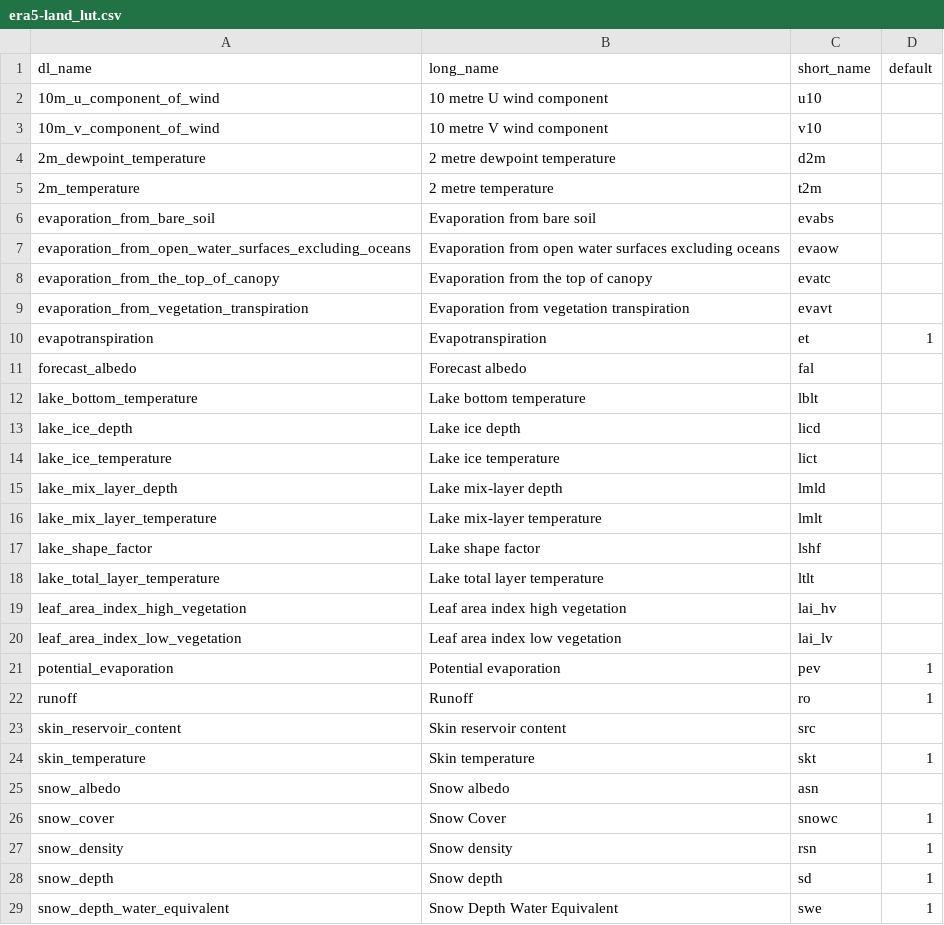
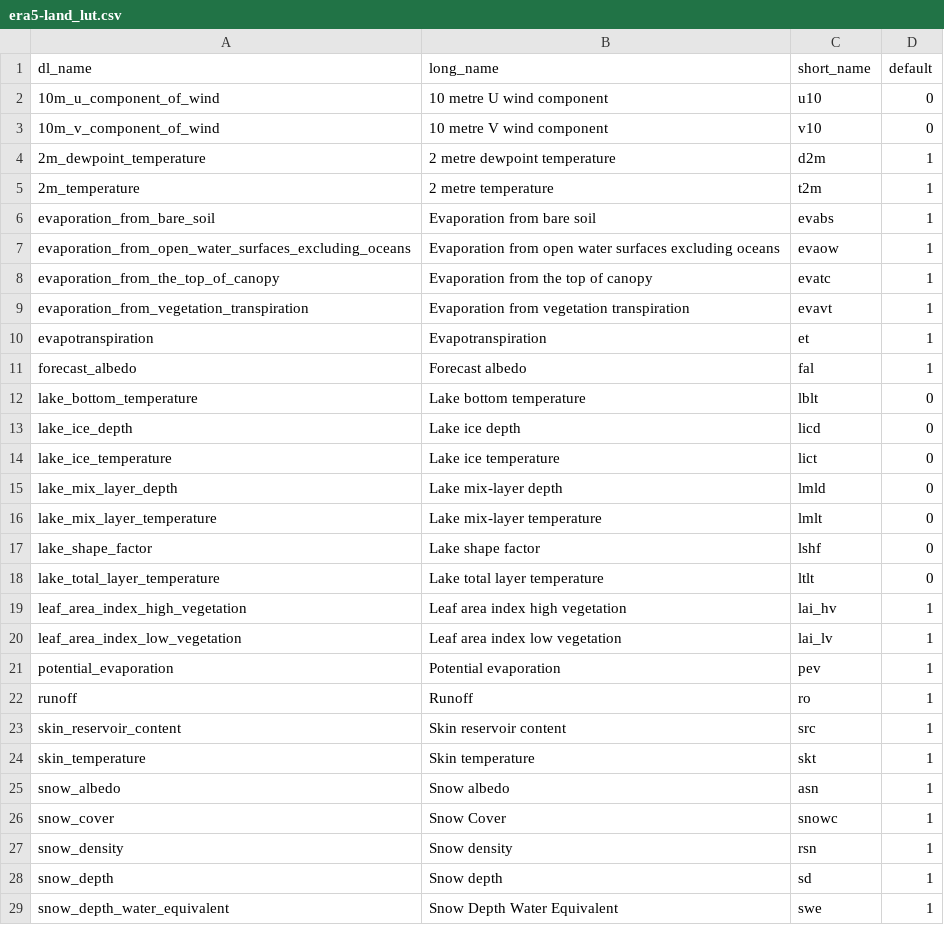
Before and after one commit to TUW-GEO/ecmwf_models, a CSV file: ecmwf_models/era5/era5-land_lut.csv, drawn as a sheet; only a part is shown; the diff covers the shown part only.

Commit message:
Update default variables

```diff
--- a/ecmwf_models/era5/era5-land_lut.csv
+++ b/ecmwf_models/era5/era5-land_lut.csv
@@ -1,26 +1,26 @@
 dl_name,long_name,short_name,default
-10m_u_component_of_wind,10 metre U wind component,u10,
-10m_v_component_of_wind,10 metre V wind component,v10,
-2m_dewpoint_temperature,2 metre dewpoint temperature,d2m,
-2m_temperature,2 metre temperature,t2m,
-evaporation_from_bare_soil,Evaporation from bare soil,evabs,
-evaporation_from_open_water_surfaces_excluding_oceans,Evaporation from open water surfaces excluding oceans,evaow,
-evaporation_from_the_top_of_canopy,Evaporation from the top of canopy,evatc,
-evaporation_from_vegetation_transpiration,Evaporation from vegetation transpiration,evavt,
+10m_u_component_of_wind,10 metre U wind component,u10,0
+10m_v_component_of_wind,10 metre V wind component,v10,0
+2m_dewpoint_temperature,2 metre dewpoint temperature,d2m,1
+2m_temperature,2 metre temperature,t2m,1
+evaporation_from_bare_soil,Evaporation from bare soil,evabs,1
+evaporation_from_open_water_surfaces_excluding_oceans,Evaporation from open water surfaces excluding oceans,evaow,1
+evaporation_from_the_top_of_canopy,Evaporation from the top of canopy,evatc,1
+evaporation_from_vegetation_transpiration,Evaporation from vegetation transpiration,evavt,1
 evapotranspiration,Evapotranspiration,et,1
-forecast_albedo,Forecast albedo,fal,
-lake_bottom_temperature,Lake bottom temperature,lblt,
-lake_ice_depth,Lake ice depth,licd,
-lake_ice_temperature,Lake ice temperature,lict,
-lake_mix_layer_depth,Lake mix-layer depth,lmld,
-lake_mix_layer_temperature,Lake mix-layer temperature,lmlt,
-lake_shape_factor,Lake shape factor,lshf,
-lake_total_layer_temperature,Lake total layer temperature,ltlt,
-leaf_area_index_high_vegetation,Leaf area index high vegetation,lai_hv,
-leaf_area_index_low_vegetation,Leaf area index low vegetation,lai_lv,
+forecast_albedo,Forecast albedo,fal,1
+lake_bottom_temperature,Lake bottom temperature,lblt,0
+lake_ice_depth,Lake ice depth,licd,0
+lake_ice_temperature,Lake ice temperature,lict,0
+lake_mix_layer_depth,Lake mix-layer depth,lmld,0
+lake_mix_layer_temperature,Lake mix-layer temperature,lmlt,0
+lake_shape_factor,Lake shape factor,lshf,0
+lake_total_layer_temperature,Lake total layer temperature,ltlt,0
+leaf_area_index_high_vegetation,Leaf area index high vegetation,lai_hv,1
+leaf_area_index_low_vegetation,Leaf area index low vegetation,lai_lv,1
 potential_evaporation,Potential evaporation,pev,1
 runoff,Runoff,ro,1
-skin_reservoir_content,Skin reservoir content,src,
+skin_reservoir_content,Skin reservoir content,src,1
 skin_temperature,Skin temperature,skt,1
-snow_albedo,Snow albedo,asn,
+snow_albedo,Snow albedo,asn,1
 snow_cover,Snow Cover,snowc,1
```
Also changed, not shown: 5 edited cells elsewhere in this file.
